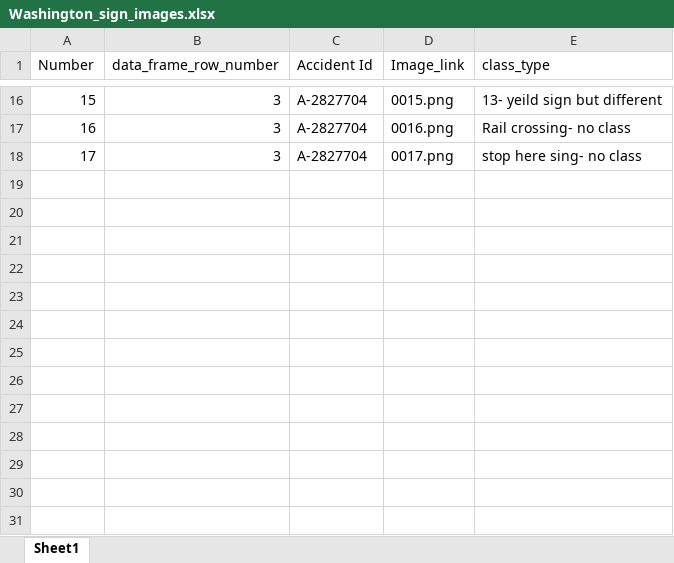
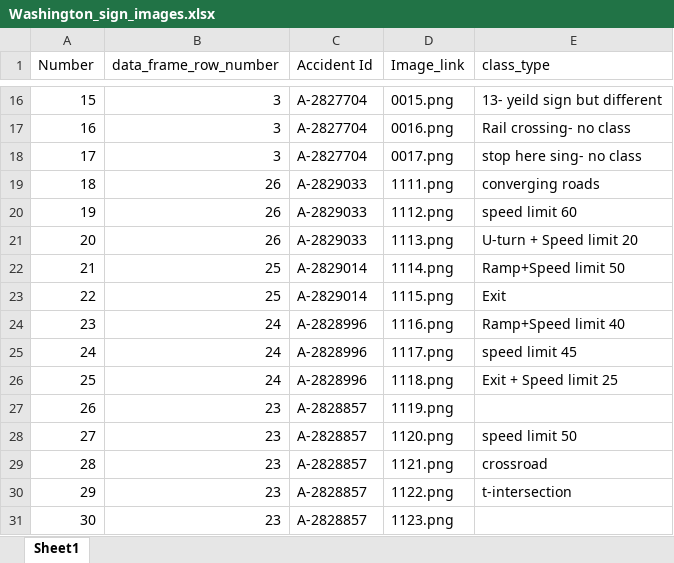
Before and after one commit to anjumorris/Correlating-Traffic-Signs-and-Accidents-in-WA, an Excel workbook: final_WWashington_data_images/Washington_sign_images.xlsx, sheet Sheet1, drawn as a sheet; only a part is shown, gaps mark what is left out; values as stored, in another font and other column widths than the file's, no borders; the diff names each change by its address in the sheet, - before the commit and + after, or states it on an @@ line.

Commit message:
Added more streetview images

```diff
--- a/final_WWashington_data_images/Washington_sign_images.xlsx (sheet Sheet1)
+++ b/final_WWashington_data_images/Washington_sign_images.xlsx (sheet Sheet1)
+row 19: 18 | 26 | A-2829033 | 1111.png | converging roads
+row 20: 19 | 26 | A-2829033 | 1112.png | speed limit 60
+row 21: 20 | 26 | A-2829033 | 1113.png | U-turn + Speed limit 20
+row 22: 21 | 25 | A-2829014 | 1114.png | Ramp+Speed limit 50
+row 23: 22 | 25 | A-2829014 | 1115.png | Exit
+row 24: 23 | 24 | A-2828996 | 1116.png | Ramp+Speed limit 40
+row 25: 24 | 24 | A-2828996 | 1117.png | speed limit 45
+row 26: 25 | 24 | A-2828996 | 1118.png | Exit + Speed limit 25
+row 27: 26 | 23 | A-2828857 | 1119.png
+row 28: 27 | 23 | A-2828857 | 1120.png | speed limit 50
+row 29: 28 | 23 | A-2828857 | 1121.png | crossroad
+row 30: 29 | 23 | A-2828857 | 1122.png | t-intersection
+row 31: 30 | 23 | A-2828857 | 1123.png
```
Also changed, not shown: 14 other files.
